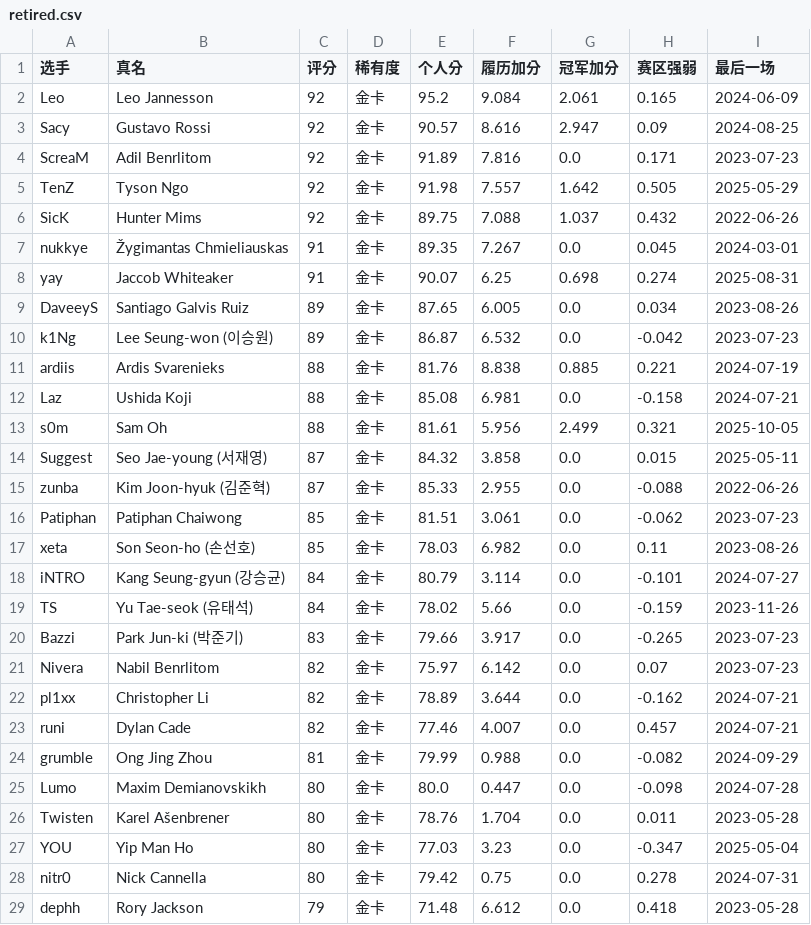
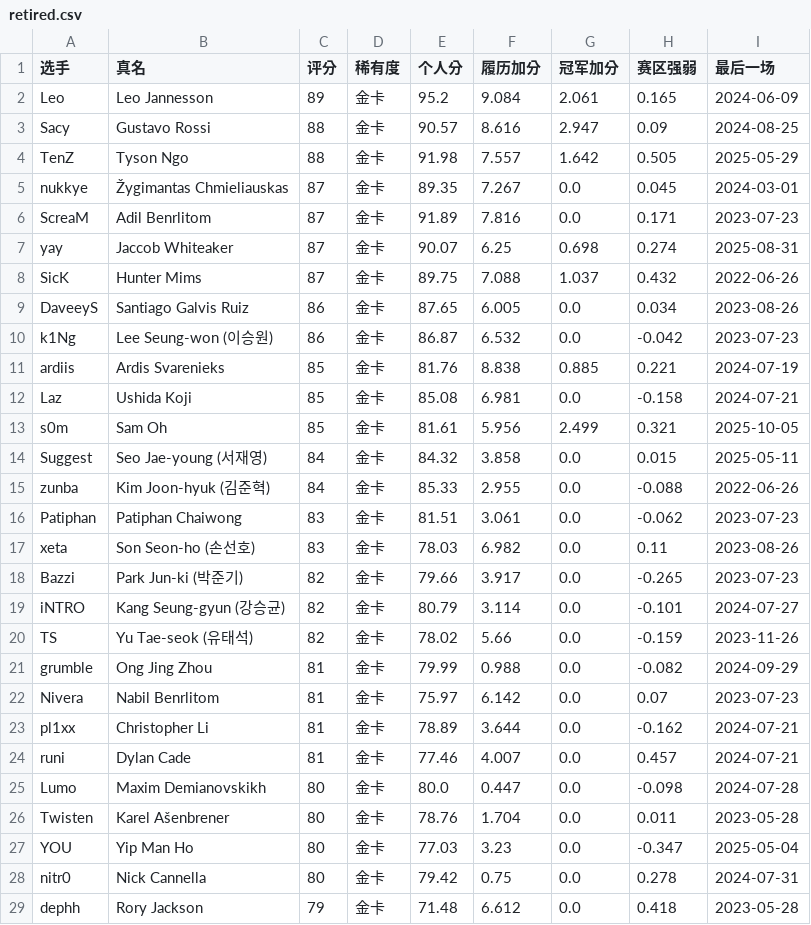
Before and after one commit to WeijieCao77/Val_Manager, a CSV file: public/cards/retired/stats/retired.csv, drawn as a sheet; only a part is shown.

```diff
--- a/public/cards/retired/stats/retired.csv
+++ b/public/cards/retired/stats/retired.csv
@@ -1,25 +1,25 @@
 选手,真名,评分,稀有度,个人分,履历加分,冠军加分,赛区强弱,最后一场
-Leo,Leo Jannesson,92,金卡,95.2,9.084,2.061,0.165,2024-06-09
-Sacy,Gustavo Rossi,92,金卡,90.57,8.616,2.947,0.09,2024-08-25
-ScreaM,Adil Benrlitom,92,金卡,91.89,7.816,0.0,0.171,2023-07-23
-TenZ,Tyson Ngo,92,金卡,91.98,7.557,1.642,0.505,2025-05-29
-SicK,Hunter Mims,92,金卡,89.75,7.088,1.037,0.432,2022-06-26
-nukkye,Žygimantas Chmieliauskas,91,金卡,89.35,7.267,0.0,0.045,2024-03-01
-yay,Jaccob Whiteaker,91,金卡,90.07,6.25,0.698,0.274,2025-08-31
-DaveeyS,Santiago Galvis Ruiz,89,金卡,87.65,6.005,0.0,0.034,2023-08-26
-k1Ng,Lee Seung-won (이승원),89,金卡,86.87,6.532,0.0,-0.042,2023-07-23
-ardiis,Ardis Svarenieks,88,金卡,81.76,8.838,0.885,0.221,2024-07-19
-Laz,Ushida Koji,88,金卡,85.08,6.981,0.0,-0.158,2024-07-21
-s0m,Sam Oh,88,金卡,81.61,5.956,2.499,0.321,2025-10-05
-Suggest,Seo Jae-young (서재영),87,金卡,84.32,3.858,0.0,0.015,2025-05-11
-zunba,Kim Joon-hyuk (김준혁),87,金卡,85.33,2.955,0.0,-0.088,2022-06-26
-Patiphan,Patiphan Chaiwong,85,金卡,81.51,3.061,0.0,-0.062,2023-07-23
-xeta,Son Seon-ho (손선호),85,金卡,78.03,6.982,0.0,0.11,2023-08-26
-iNTRO,Kang Seung-gyun (강승균),84,金卡,80.79,3.114,0.0,-0.101,2024-07-27
-TS,Yu Tae-seok (유태석),84,金卡,78.02,5.66,0.0,-0.159,2023-11-26
-Bazzi,Park Jun-ki (박준기),83,金卡,79.66,3.917,0.0,-0.265,2023-07-23
-Nivera,Nabil Benrlitom,82,金卡,75.97,6.142,0.0,0.07,2023-07-23
-pl1xx,Christopher Li,82,金卡,78.89,3.644,0.0,-0.162,2024-07-21
-runi,Dylan Cade,82,金卡,77.46,4.007,0.0,0.457,2024-07-21
+Leo,Leo Jannesson,89,金卡,95.2,9.084,2.061,0.165,2024-06-09
+Sacy,Gustavo Rossi,88,金卡,90.57,8.616,2.947,0.09,2024-08-25
+TenZ,Tyson Ngo,88,金卡,91.98,7.557,1.642,0.505,2025-05-29
+nukkye,Žygimantas Chmieliauskas,87,金卡,89.35,7.267,0.0,0.045,2024-03-01
+ScreaM,Adil Benrlitom,87,金卡,91.89,7.816,0.0,0.171,2023-07-23
+yay,Jaccob Whiteaker,87,金卡,90.07,6.25,0.698,0.274,2025-08-31
+SicK,Hunter Mims,87,金卡,89.75,7.088,1.037,0.432,2022-06-26
+DaveeyS,Santiago Galvis Ruiz,86,金卡,87.65,6.005,0.0,0.034,2023-08-26
+k1Ng,Lee Seung-won (이승원),86,金卡,86.87,6.532,0.0,-0.042,2023-07-23
+ardiis,Ardis Svarenieks,85,金卡,81.76,8.838,0.885,0.221,2024-07-19
+Laz,Ushida Koji,85,金卡,85.08,6.981,0.0,-0.158,2024-07-21
+s0m,Sam Oh,85,金卡,81.61,5.956,2.499,0.321,2025-10-05
+Suggest,Seo Jae-young (서재영),84,金卡,84.32,3.858,0.0,0.015,2025-05-11
+zunba,Kim Joon-hyuk (김준혁),84,金卡,85.33,2.955,0.0,-0.088,2022-06-26
+Patiphan,Patiphan Chaiwong,83,金卡,81.51,3.061,0.0,-0.062,2023-07-23
+xeta,Son Seon-ho (손선호),83,金卡,78.03,6.982,0.0,0.11,2023-08-26
+Bazzi,Park Jun-ki (박준기),82,金卡,79.66,3.917,0.0,-0.265,2023-07-23
+iNTRO,Kang Seung-gyun (강승균),82,金卡,80.79,3.114,0.0,-0.101,2024-07-27
+TS,Yu Tae-seok (유태석),82,金卡,78.02,5.66,0.0,-0.159,2023-11-26
 grumble,Ong Jing Zhou,81,金卡,79.99,0.988,0.0,-0.082,2024-09-29
+Nivera,Nabil Benrlitom,81,金卡,75.97,6.142,0.0,0.07,2023-07-23
+pl1xx,Christopher Li,81,金卡,78.89,3.644,0.0,-0.162,2024-07-21
+runi,Dylan Cade,81,金卡,77.46,4.007,0.0,0.457,2024-07-21
 Lumo,Maxim Demianovskikh,80,金卡,80.0,0.447,0.0,-0.098,2024-07-28
```
Also changed, not shown: 32 other files.
